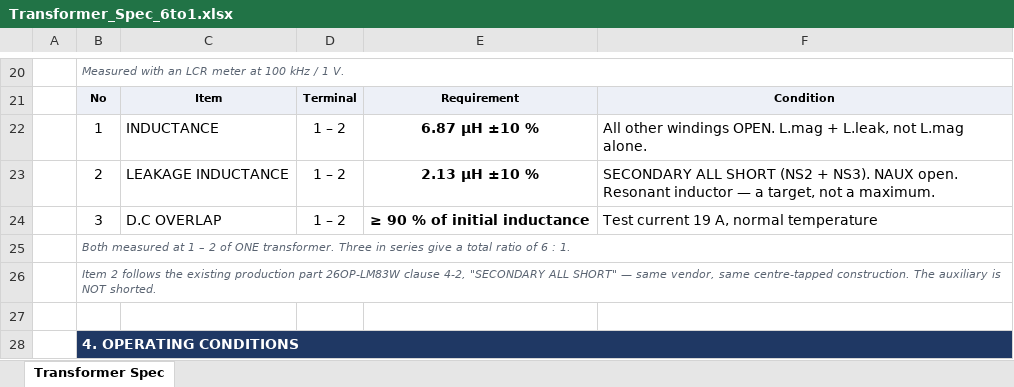
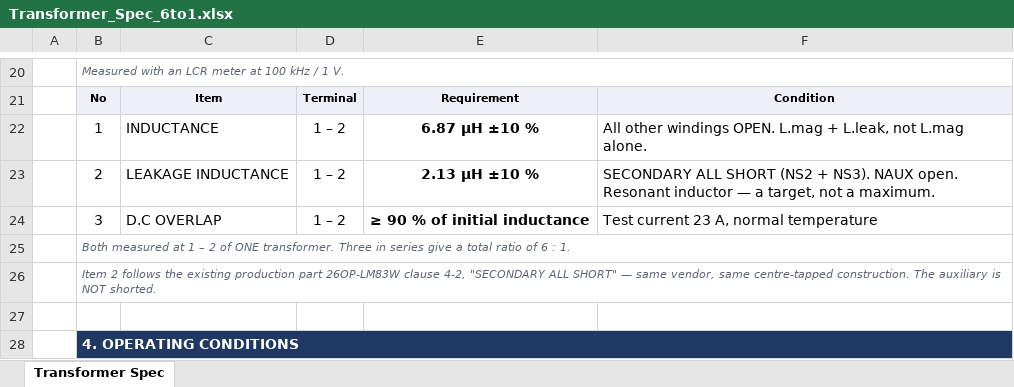
Before and after one commit to yohan924-ops/L6790A-Single-Stage-PFC-LLC-Converter, an Excel workbook: Calculation Excel Sheet/variants/Transformer_Spec_6to1.xlsx, sheet Transformer Spec, drawn as a sheet; only a part is shown, gaps mark what is left out; values as stored, in another font and other column widths than the file's, no borders; the diff names each change by its address in the sheet, - before the commit and + after, or states it on an @@ line.

```diff
--- a/Calculation Excel Sheet/variants/Transformer_Spec_6to1.xlsx (sheet Transformer Spec)
+++ b/Calculation Excel Sheet/variants/Transformer_Spec_6to1.xlsx (sheet Transformer Spec)
-F24: Test current 19 A, normal temperature
+F24: Test current 23 A, normal temperature
```
Also changed, not shown: Calculation Excel Sheet/variants/Transformer_Spec_7p5to1.xlsx, Calculation Excel Sheet/variants/Transformer_Spec_8to1.xlsx, 11 other files.
